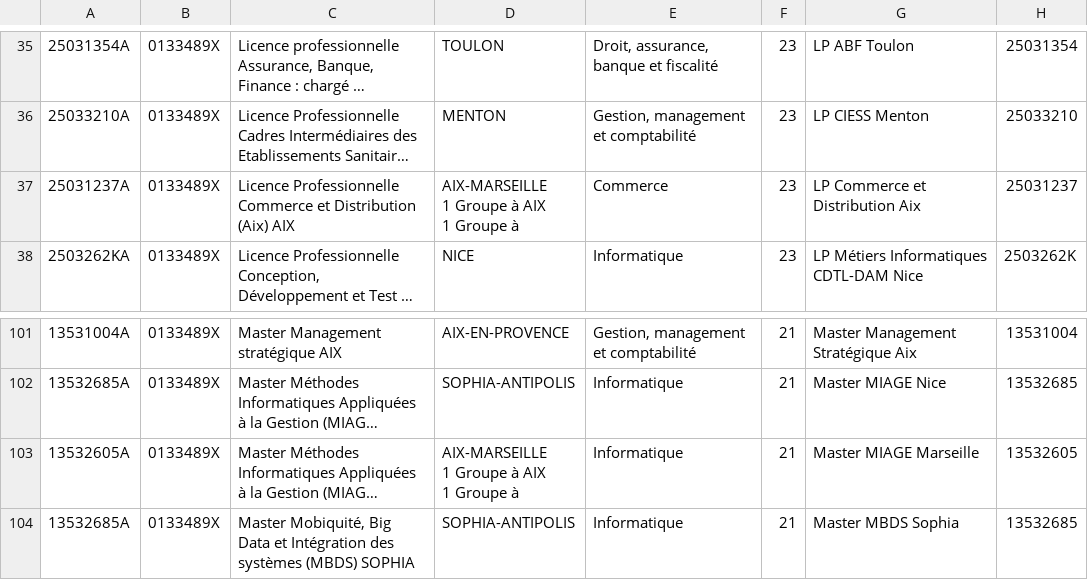
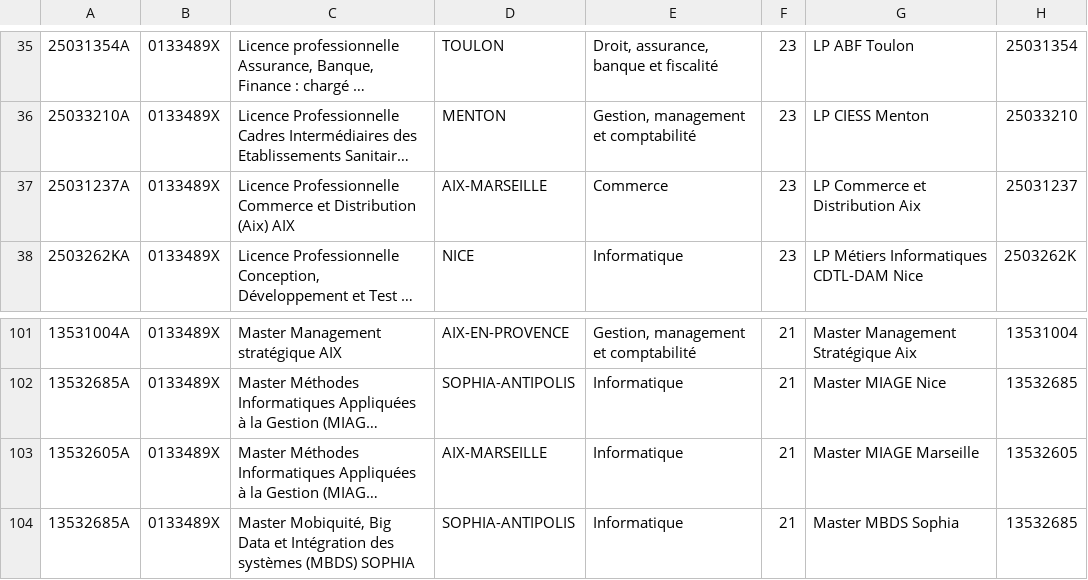
Before and after one commit to RLavoisier/cactus, a CSV file: Formations.csv, drawn as a sheet; only a part is shown, gaps mark what is left out; long unchanged cells end in …; ↵ is a line break in a cell; the diff names each change by its address in the sheet, - before the commit and + after, or states it on an @@ line.

Commit message:
travail du 10/06

```diff
--- a/Formations.csv
+++ b/Formations.csv
-D37: AIX-MARSEILLE ↵ 1 Groupe à AIX ↵ 1 Groupe à
+D37: AIX-MARSEILLE
-D103: AIX-MARSEILLE ↵ 1 Groupe à AIX ↵ 1 Groupe à
+D103: AIX-MARSEILLE
```
